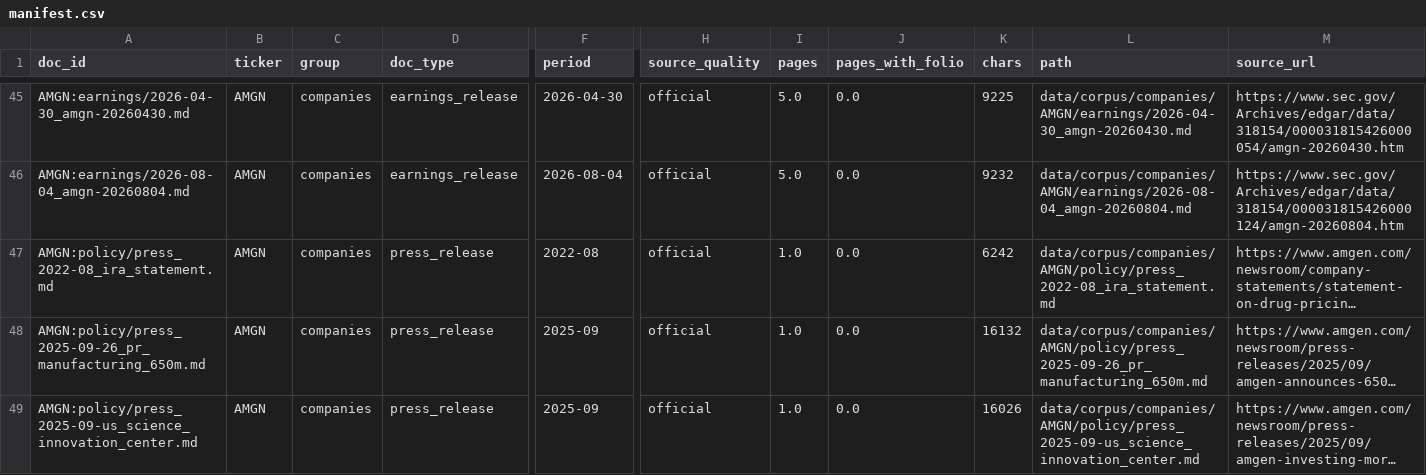
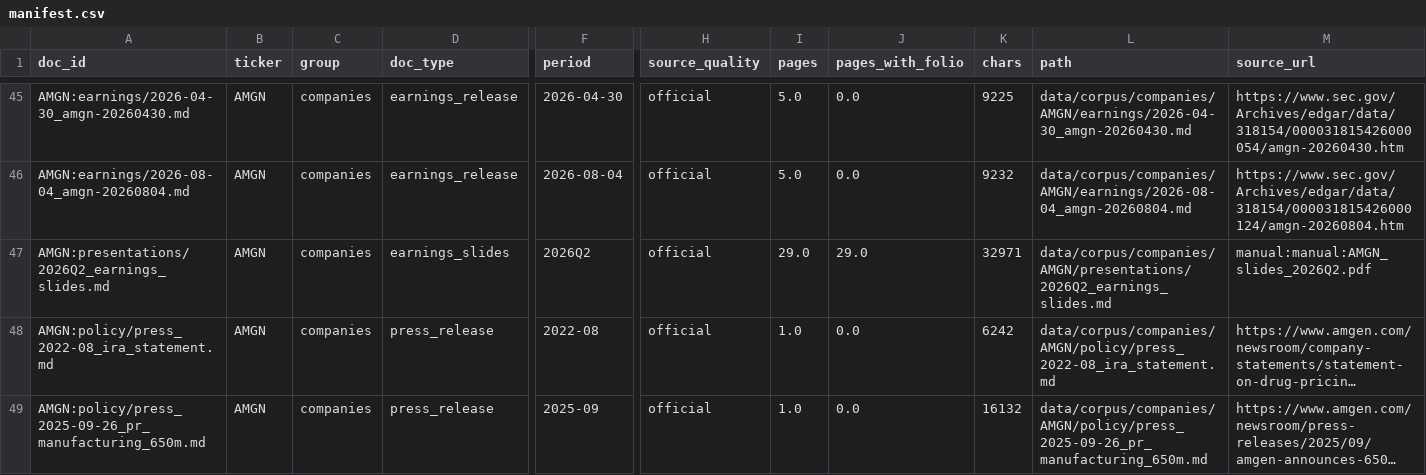
Before and after one commit to aidanmcjones/neeley-ai-forward, a CSV file: data/corpus/manifest.csv, drawn as a sheet; only a part is shown, gaps mark what is left out; the shorter side is filled out with more unchanged rows; long unchanged cells end in …; rows hold the shown columns only; the diff names each change by its address in the sheet, - before the commit and + after, or states it on an @@ line.

```diff
--- a/data/corpus/manifest.csv
+++ b/data/corpus/manifest.csv
+row 47: AMGN:presentations/2026Q2_earnings_slides.md | AMGN | companies | earnings_slides | 2026Q2 | official | 29.0 | 29.0 | 32971 | data/corpus/companies/AMGN/presentations/2026Q2_earnings_slides.md | manual:manual:AMGN_slides_2026Q2.pdf
```
Also changed, not shown: 4 other files.
